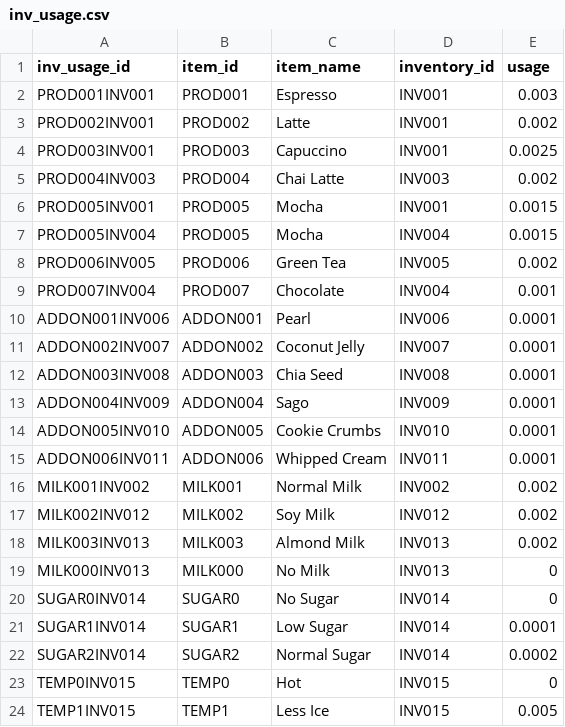
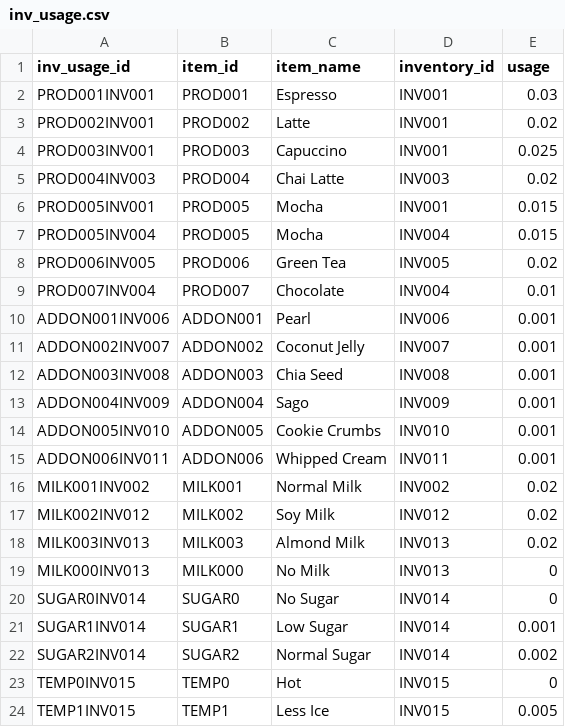
Before and after one commit to JoshAdamR/CoffeeDV, a CSV file: Collections/inv_usage.csv, drawn as a sheet; only a part is shown.

```diff
--- a/Collections/inv_usage.csv
+++ b/Collections/inv_usage.csv
@@ -1,23 +1,23 @@
 inv_usage_id,item_id,item_name,inventory_id,usage
-PROD001INV001,PROD001,Espresso,INV001,0.003
-PROD002INV001,PROD002,Latte,INV001,0.002
-PROD003INV001,PROD003,Capuccino,INV001,0.0025
-PROD004INV003,PROD004,Chai Latte,INV003,0.002
-PROD005INV001,PROD005,Mocha,INV001,0.0015
-PROD005INV004,PROD005,Mocha,INV004,0.0015
-PROD006INV005,PROD006,Green Tea,INV005,0.002
-PROD007INV004,PROD007,Chocolate,INV004,0.001
-ADDON001INV006,ADDON001,Pearl,INV006,0.0001
-ADDON002INV007,ADDON002,Coconut Jelly,INV007,0.0001
-ADDON003INV008,ADDON003,Chia Seed,INV008,0.0001
-ADDON004INV009,ADDON004,Sago,INV009,0.0001
-ADDON005INV010,ADDON005,Cookie Crumbs,INV010,0.0001
-ADDON006INV011,ADDON006,Whipped Cream,INV011,0.0001
-MILK001INV002,MILK001,Normal Milk,INV002,0.002
-MILK002INV012,MILK002,Soy Milk,INV012,0.002
-MILK003INV013,MILK003,Almond Milk,INV013,0.002
+PROD001INV001,PROD001,Espresso,INV001,0.03
+PROD002INV001,PROD002,Latte,INV001,0.02
+PROD003INV001,PROD003,Capuccino,INV001,0.025
+PROD004INV003,PROD004,Chai Latte,INV003,0.02
+PROD005INV001,PROD005,Mocha,INV001,0.015
+PROD005INV004,PROD005,Mocha,INV004,0.015
+PROD006INV005,PROD006,Green Tea,INV005,0.02
+PROD007INV004,PROD007,Chocolate,INV004,0.01
+ADDON001INV006,ADDON001,Pearl,INV006,0.001
+ADDON002INV007,ADDON002,Coconut Jelly,INV007,0.001
+ADDON003INV008,ADDON003,Chia Seed,INV008,0.001
+ADDON004INV009,ADDON004,Sago,INV009,0.001
+ADDON005INV010,ADDON005,Cookie Crumbs,INV010,0.001
+ADDON006INV011,ADDON006,Whipped Cream,INV011,0.001
+MILK001INV002,MILK001,Normal Milk,INV002,0.02
+MILK002INV012,MILK002,Soy Milk,INV012,0.02
+MILK003INV013,MILK003,Almond Milk,INV013,0.02
 MILK000INV013,MILK000,No Milk,INV013,0
 SUGAR0INV014,SUGAR0,No Sugar,INV014,0
-SUGAR1INV014,SUGAR1,Low Sugar,INV014,0.0001
-SUGAR2INV014,SUGAR2,Normal Sugar,INV014,0.0002
+SUGAR1INV014,SUGAR1,Low Sugar,INV014,0.001
+SUGAR2INV014,SUGAR2,Normal Sugar,INV014,0.002
 TEMP0INV015,TEMP0,Hot,INV015,0
```
Also changed, not shown: Collections/branch.csv, Collections/customer.csv, 6 other files.
